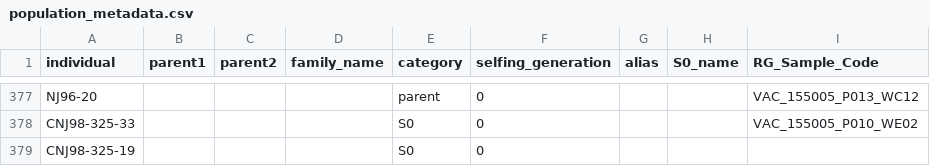
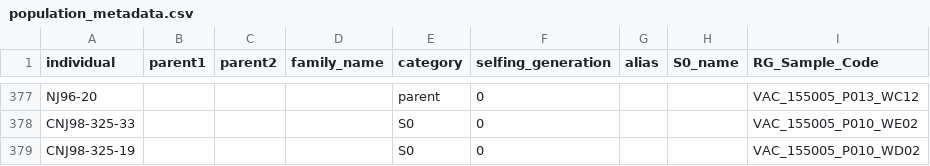
Before and after one commit to neyhartj/MxO_GeneticMap, a CSV file: data/population_metadata.csv, drawn as a sheet; only a part is shown, gaps mark what is left out.

```diff
--- a/data/population_metadata.csv
+++ b/data/population_metadata.csv
@@ -378,2 +378,2 @@ NJ96-20,,,,parent,0,,,VAC_155005_P013_WC12
 CNJ98-325-33,,,,S0,0,,,VAC_155005_P010_WE02
-CNJ98-325-19,,,,S0,0,,,
+CNJ98-325-19,,,,S0,0,,,VAC_155005_P010_WD02
```
Also changed, not shown: data/mxo_rapid15k_sample_information.csv, 9 other files.
